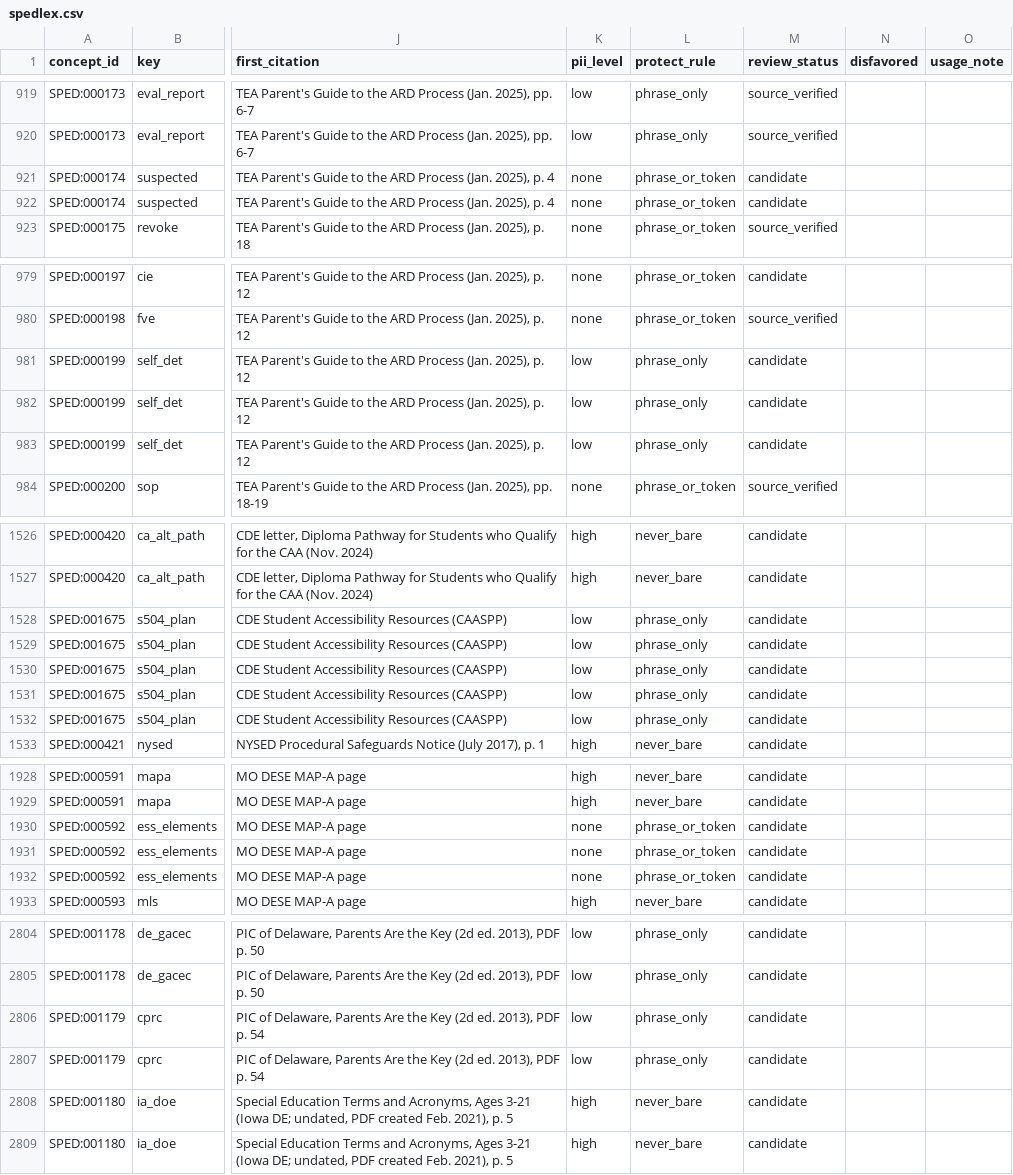
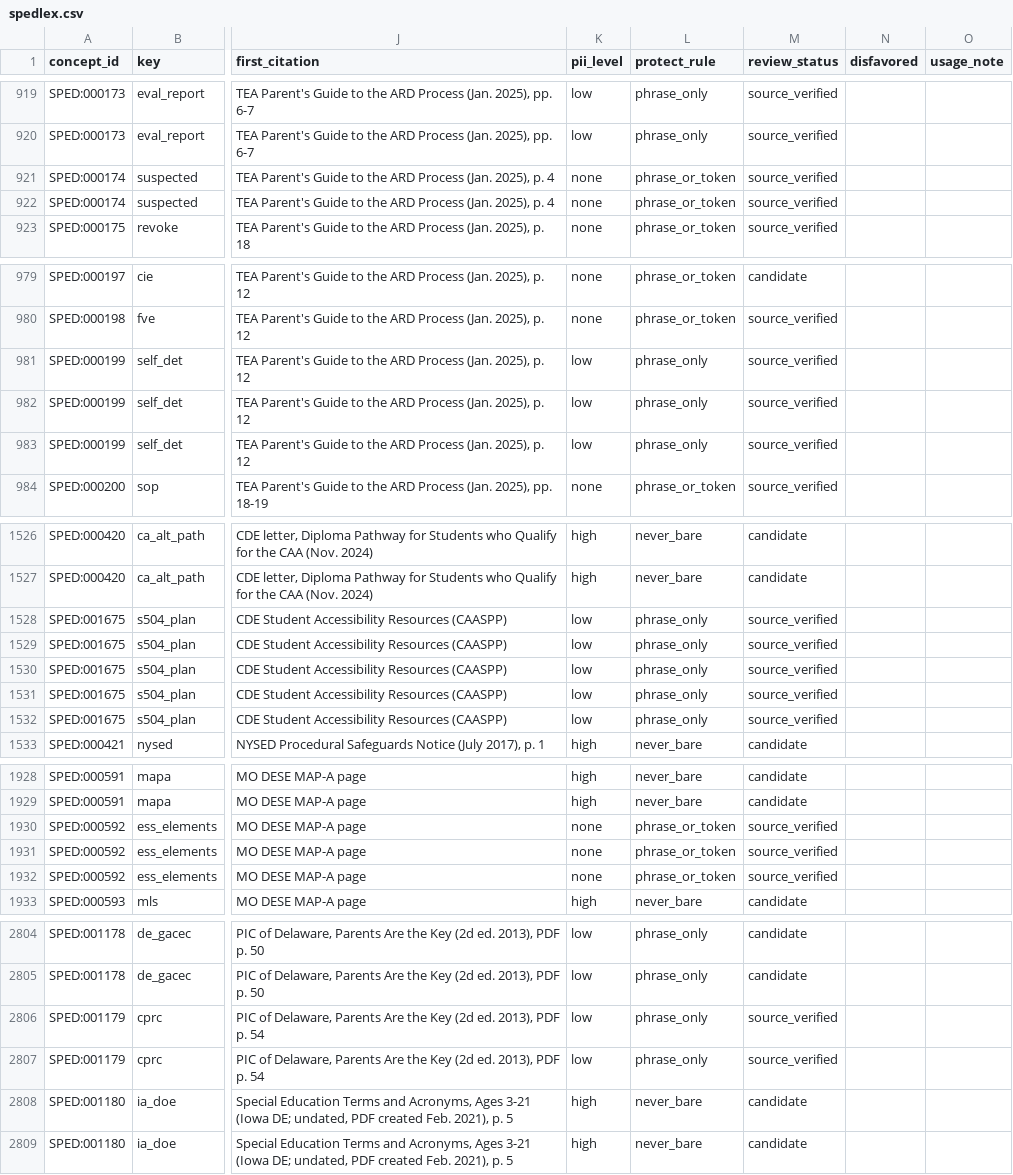
Before and after one commit to siskinskai/spedlex, a CSV file: data/spedlex.csv, drawn as a sheet; only a part is shown, gaps mark what is left out; the diff names each change by its address in the sheet, - before the commit and + after, or states it on an @@ line.

```diff
--- a/data/spedlex.csv
+++ b/data/spedlex.csv
-M921:M922 (review_status): candidate
+M921:M922 (review_status): source_verified
-M981:M983 (review_status): candidate
+M981:M983 (review_status): source_verified
-M1528:M1532 (review_status): candidate
+M1528:M1532 (review_status): source_verified
-M1930:M1932 (review_status): candidate
+M1930:M1932 (review_status): source_verified
-M2806:M2807 (review_status): candidate
+M2806:M2807 (review_status): source_verified
```
Also changed, not shown: data/collision_report.csv, provenance/verification/queue-2026-11-23-r3.csv, 7 other files.
